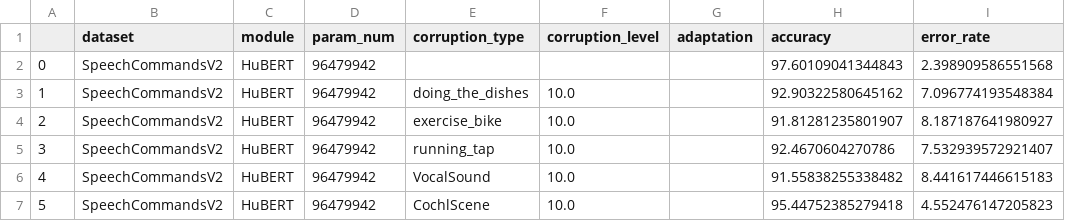
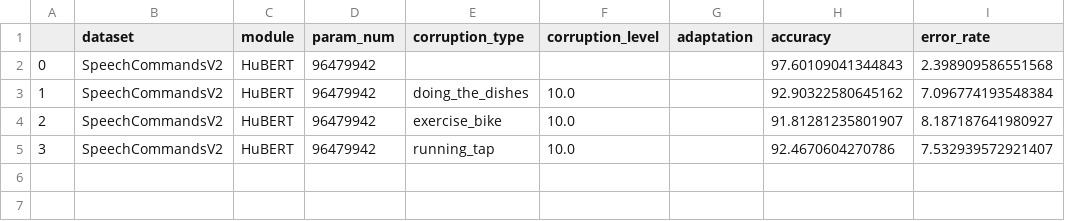
Before and after one commit to Andy-Shao/DHAuDS, a CSV file: result/SpeechCommandsV2/HuBERT/analysis/analysis.10.0.csv, drawn as a sheet; the diff names each change by its address in the sheet, - before the commit and + after, or states it on an @@ line.

```diff
--- a/result/SpeechCommandsV2/HuBERT/analysis/analysis.10.0.csv
+++ b/result/SpeechCommandsV2/HuBERT/analysis/analysis.10.0.csv
-row 6: 4 | SpeechCommandsV2 | HuBERT | 96479942 | VocalSound | 10.0 |  | 91.55838255338482 | 8.441617446615183
-row 7: 5 | SpeechCommandsV2 | HuBERT | 96479942 | CochlScene | 10.0 |  | 95.44752385279418 | 4.552476147205823
```
Also changed, not shown: result/SpeechCommandsV2/AuT/analysis/analysis.10.0.csv, result/SpeechCommandsV2/AuT/analysis/analysis.3.0.csv, 2 other files.
